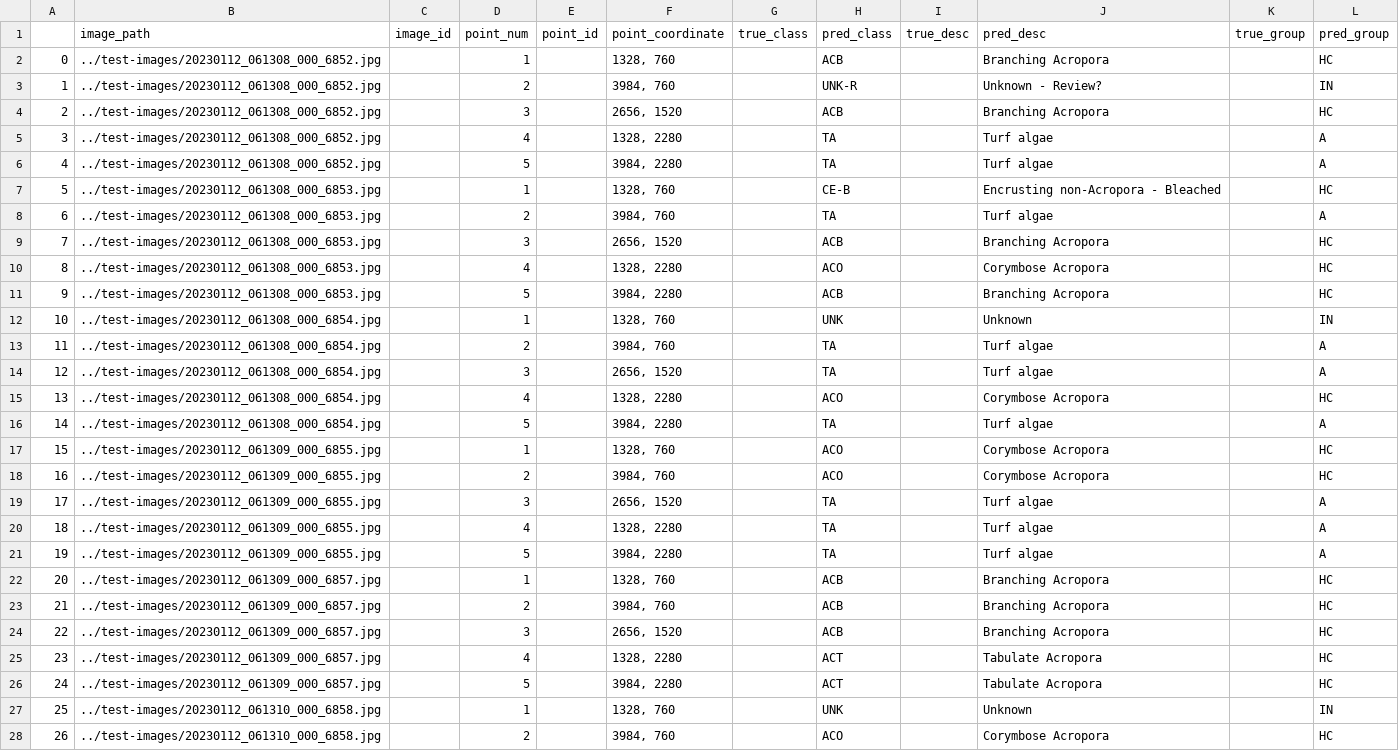
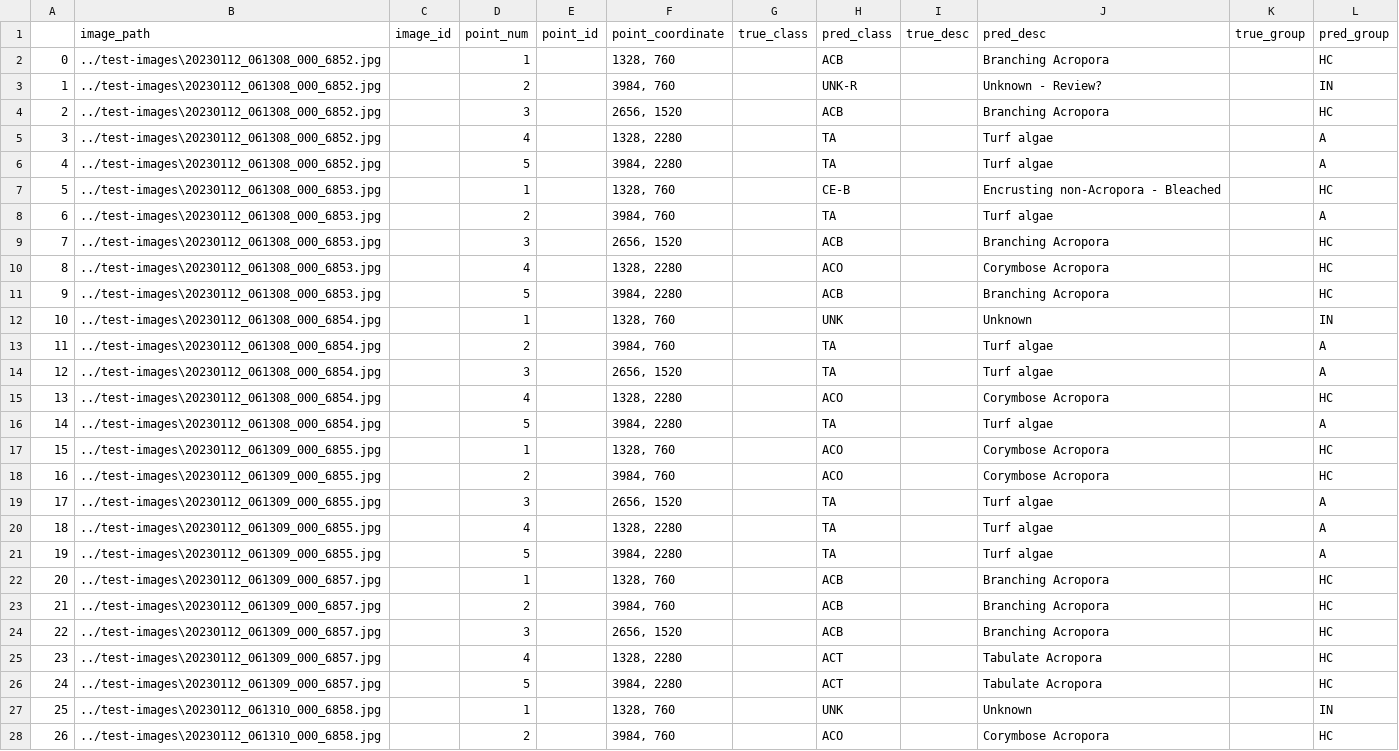
Before and after one commit to open-AIMS/reefscan_inference, a CSV file: results/results.csv, drawn as a sheet; only a part is shown; the diff covers the shown part only.

```diff
--- a/results/results.csv
+++ b/results/results.csv
@@ -1,28 +1,28 @@
 ,image_path,image_id,point_num,point_id,point_coordinate,true_class,pred_class,true_desc,pred_desc,true_group,pred_group
-0,../test-images/20230112_061308_000_6852.jpg,,1,,"1328, 760",,ACB,,Branching Acropora,,HC
-1,../test-images/20230112_061308_000_6852.jpg,,2,,"3984, 760",,UNK-R,,Unknown - Review?,,IN
-2,../test-images/20230112_061308_000_6852.jpg,,3,,"2656, 1520",,ACB,,Branching Acropora,,HC
-3,../test-images/20230112_061308_000_6852.jpg,,4,,"1328, 2280",,TA,,Turf algae,,A
-4,../test-images/20230112_061308_000_6852.jpg,,5,,"3984, 2280",,TA,,Turf algae,,A
-5,../test-images/20230112_061308_000_6853.jpg,,1,,"1328, 760",,CE-B,,Encrusting non-Acropora - Bleached,,HC
-6,../test-images/20230112_061308_000_6853.jpg,,2,,"3984, 760",,TA,,Turf algae,,A
-7,../test-images/20230112_061308_000_6853.jpg,,3,,"2656, 1520",,ACB,,Branching Acropora,,HC
-8,../test-images/20230112_061308_000_6853.jpg,,4,,"1328, 2280",,ACO,,Corymbose Acropora,,HC
-9,../test-images/20230112_061308_000_6853.jpg,,5,,"3984, 2280",,ACB,,Branching Acropora,,HC
-10,../test-images/20230112_061308_000_6854.jpg,,1,,"1328, 760",,UNK,,Unknown,,IN
-11,../test-images/20230112_061308_000_6854.jpg,,2,,"3984, 760",,TA,,Turf algae,,A
-12,../test-images/20230112_061308_000_6854.jpg,,3,,"2656, 1520",,TA,,Turf algae,,A
-13,../test-images/20230112_061308_000_6854.jpg,,4,,"1328, 2280",,ACO,,Corymbose Acropora,,HC
-14,../test-images/20230112_061308_000_6854.jpg,,5,,"3984, 2280",,TA,,Turf algae,,A
-15,../test-images/20230112_061309_000_6855.jpg,,1,,"1328, 760",,ACO,,Corymbose Acropora,,HC
-16,../test-images/20230112_061309_000_6855.jpg,,2,,"3984, 760",,ACO,,Corymbose Acropora,,HC
-17,../test-images/20230112_061309_000_6855.jpg,,3,,"2656, 1520",,TA,,Turf algae,,A
-18,../test-images/20230112_061309_000_6855.jpg,,4,,"1328, 2280",,TA,,Turf algae,,A
-19,../test-images/20230112_061309_000_6855.jpg,,5,,"3984, 2280",,TA,,Turf algae,,A
-20,../test-images/20230112_061309_000_6857.jpg,,1,,"1328, 760",,ACB,,Branching Acropora,,HC
-21,../test-images/20230112_061309_000_6857.jpg,,2,,"3984, 760",,ACB,,Branching Acropora,,HC
-22,../test-images/20230112_061309_000_6857.jpg,,3,,"2656, 1520",,ACB,,Branching Acropora,,HC
-23,../test-images/20230112_061309_000_6857.jpg,,4,,"1328, 2280",,ACT,,Tabulate Acropora,,HC
-24,../test-images/20230112_061309_000_6857.jpg,,5,,"3984, 2280",,ACT,,Tabulate Acropora,,HC
-25,../test-images/20230112_061310_000_6858.jpg,,1,,"1328, 760",,UNK,,Unknown,,IN
-26,../test-images/20230112_061310_000_6858.jpg,,2,,"3984, 760",,ACO,,Corymbose Acropora,,HC
+0,../test-images\20230112_061308_000_6852.jpg,,1,,"1328, 760",,ACB,,Branching Acropora,,HC
+1,../test-images\20230112_061308_000_6852.jpg,,2,,"3984, 760",,UNK-R,,Unknown - Review?,,IN
+2,../test-images\20230112_061308_000_6852.jpg,,3,,"2656, 1520",,ACB,,Branching Acropora,,HC
+3,../test-images\20230112_061308_000_6852.jpg,,4,,"1328, 2280",,TA,,Turf algae,,A
+4,../test-images\20230112_061308_000_6852.jpg,,5,,"3984, 2280",,TA,,Turf algae,,A
+5,../test-images\20230112_061308_000_6853.jpg,,1,,"1328, 760",,CE-B,,Encrusting non-Acropora - Bleached,,HC
+6,../test-images\20230112_061308_000_6853.jpg,,2,,"3984, 760",,TA,,Turf algae,,A
+7,../test-images\20230112_061308_000_6853.jpg,,3,,"2656, 1520",,ACB,,Branching Acropora,,HC
+8,../test-images\20230112_061308_000_6853.jpg,,4,,"1328, 2280",,ACO,,Corymbose Acropora,,HC
+9,../test-images\20230112_061308_000_6853.jpg,,5,,"3984, 2280",,ACB,,Branching Acropora,,HC
+10,../test-images\20230112_061308_000_6854.jpg,,1,,"1328, 760",,UNK,,Unknown,,IN
+11,../test-images\20230112_061308_000_6854.jpg,,2,,"3984, 760",,TA,,Turf algae,,A
+12,../test-images\20230112_061308_000_6854.jpg,,3,,"2656, 1520",,TA,,Turf algae,,A
+13,../test-images\20230112_061308_000_6854.jpg,,4,,"1328, 2280",,ACO,,Corymbose Acropora,,HC
+14,../test-images\20230112_061308_000_6854.jpg,,5,,"3984, 2280",,TA,,Turf algae,,A
+15,../test-images\20230112_061309_000_6855.jpg,,1,,"1328, 760",,ACO,,Corymbose Acropora,,HC
+16,../test-images\20230112_061309_000_6855.jpg,,2,,"3984, 760",,ACO,,Corymbose Acropora,,HC
+17,../test-images\20230112_061309_000_6855.jpg,,3,,"2656, 1520",,TA,,Turf algae,,A
+18,../test-images\20230112_061309_000_6855.jpg,,4,,"1328, 2280",,TA,,Turf algae,,A
+19,../test-images\20230112_061309_000_6855.jpg,,5,,"3984, 2280",,TA,,Turf algae,,A
+20,../test-images\20230112_061309_000_6857.jpg,,1,,"1328, 760",,ACB,,Branching Acropora,,HC
+21,../test-images\20230112_061309_000_6857.jpg,,2,,"3984, 760",,ACB,,Branching Acropora,,HC
+22,../test-images\20230112_061309_000_6857.jpg,,3,,"2656, 1520",,ACB,,Branching Acropora,,HC
+23,../test-images\20230112_061309_000_6857.jpg,,4,,"1328, 2280",,ACT,,Tabulate Acropora,,HC
+24,../test-images\20230112_061309_000_6857.jpg,,5,,"3984, 2280",,ACT,,Tabulate Acropora,,HC
+25,../test-images\20230112_061310_000_6858.jpg,,1,,"1328, 760",,UNK,,Unknown,,IN
+26,../test-images\20230112_061310_000_6858.jpg,,2,,"3984, 760",,ACO,,Corymbose Acropora,,HC
```
Also changed, not shown: 123 edited cells elsewhere in this file, 3 other files.
